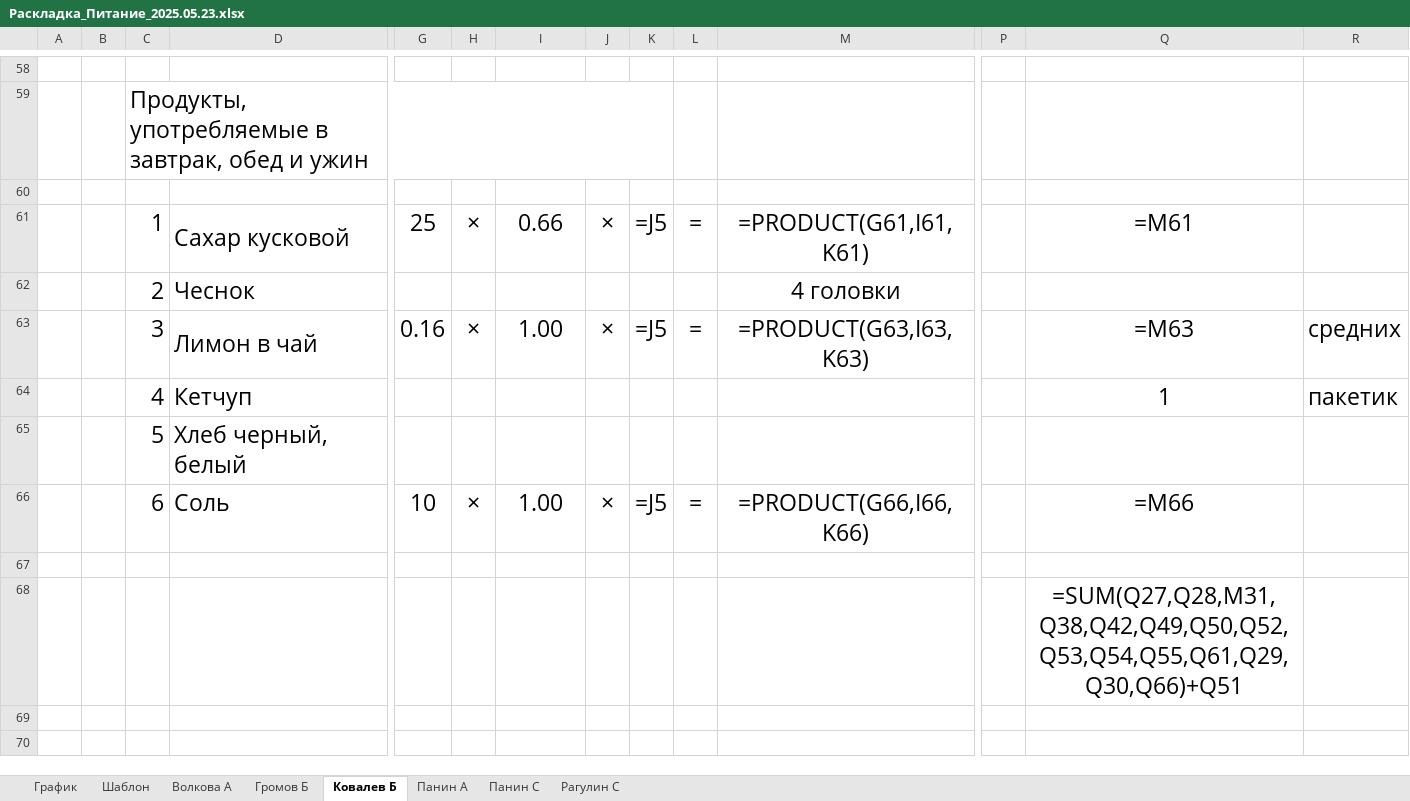
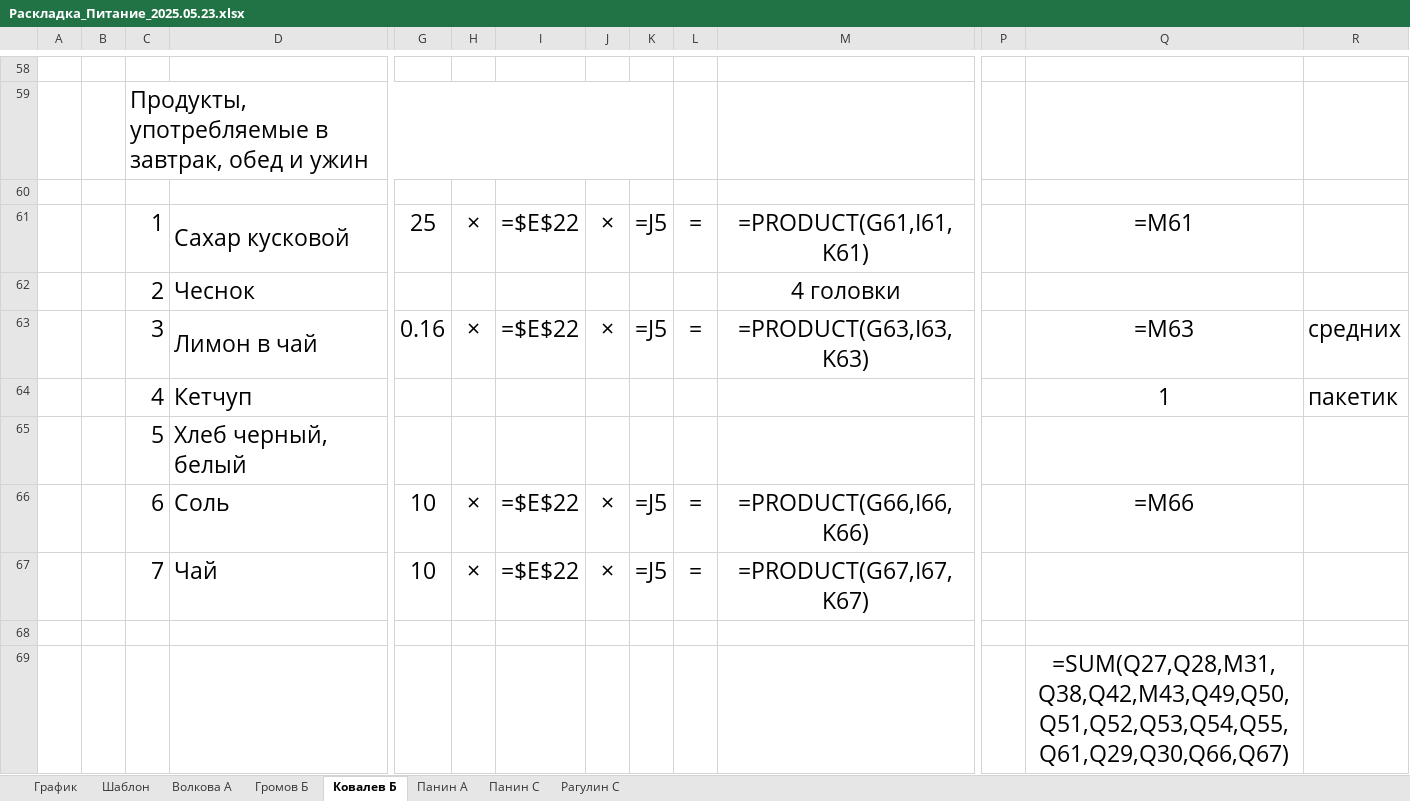
Before and after one commit to Leifter/daily_duty, an Excel workbook: Раскладка_Питание_2025.05.23.xlsx, sheet Ковалев Б, drawn as a sheet; only a part is shown, gaps mark what is left out; values as stored, in another font and other column widths than the file's, no borders; formulas without a stored value are shown as written; addresses are those after the commit; rows hold the shown columns only; the diff names each change by its address in the sheet, - before the commit and + after, or states it on an @@ line.

```diff
--- a/Раскладка_Питание_2025.05.23.xlsx (sheet Ковалев Б)
+++ b/Раскладка_Питание_2025.05.23.xlsx (sheet Ковалев Б)
-I61: 0.66
+I61: =$E$22
-I63: 1.00
+I63: =$E$22
-I66: 1.00
+I66: =$E$22
+row 67:  |  | 7 | Чай | 10 | × | =$E$22 | × | =J5 | = | =PRODUCT(G67,I67,K67)
-Q69: =SUM(Q27,Q28,M31,Q38,Q42,Q49,Q50,Q52,Q53,Q54,Q55,Q61,Q29,Q30,Q66)+Q51
+Q69: =SUM(Q27,Q28,M31,Q38,Q42,M43,Q49,Q50,Q51,Q52,Q53,Q54,Q55,Q61,Q29,Q30,Q66,Q67)
```
Also changed, not shown: sheet Рагулин С, sheet Волкова А, sheet Громов Б, sheet Панин А, sheet Панин С, sheet Шаблон, Исходный_Шаблон.xlsx, 2 other files.
